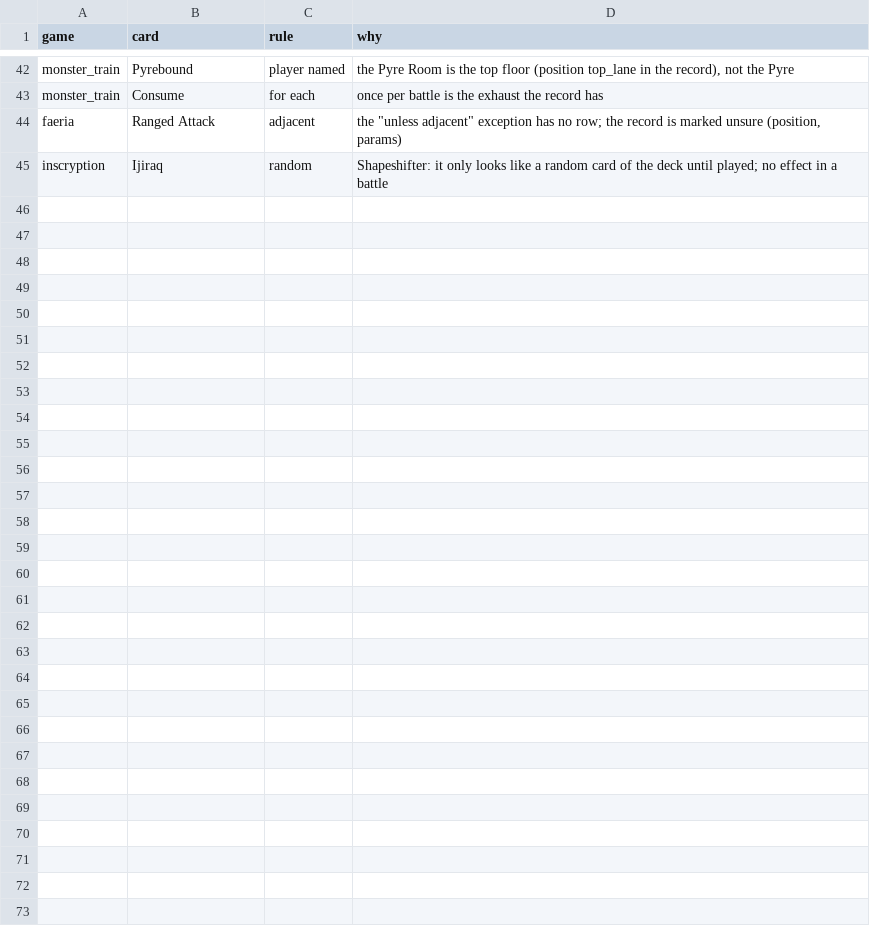
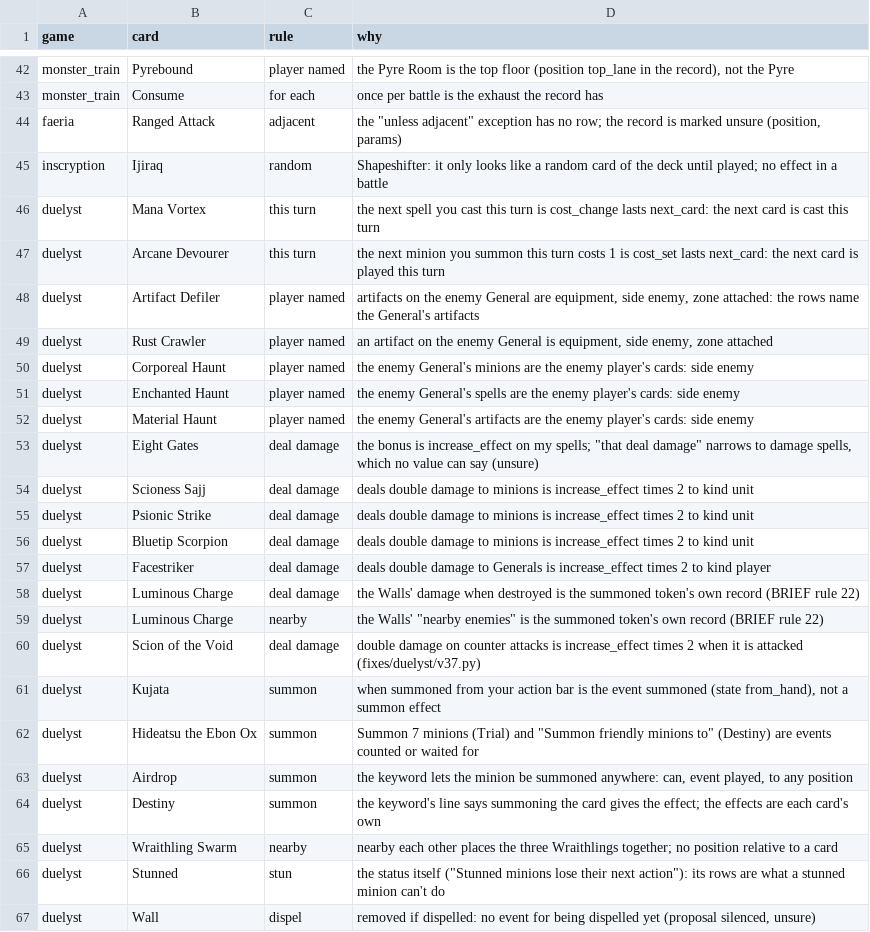
Before and after one commit to npgeorgiou/three-bases, a TSV file: library/cards_db/audit_text_explained.tsv, drawn as a sheet; only a part is shown, gaps mark what is left out.

```diff
--- a/library/cards_db/audit_text_explained.tsv
+++ b/library/cards_db/audit_text_explained.tsv
@@ -45 +45,23 @@ faeria	Ranged Attack	adjacent	the "unless adjacent" exception has no row; the re
 inscryption	Ijiraq	random	Shapeshifter: it only looks like a random card of the deck until played; no effect in a battle
+duelyst	Mana Vortex	this turn	"the next spell you cast this turn" is cost_change lasts next_card: the next card is cast this turn
+duelyst	Arcane Devourer	this turn	"the next minion you summon this turn costs 1" is cost_set lasts next_card: the next card is played this turn
+duelyst	Artifact Defiler	player named	"artifacts on the enemy General" are equipment, side enemy, zone attached: the rows name the General's artifacts
+duelyst	Rust Crawler	player named	"an artifact on the enemy General" is equipment, side enemy, zone attached
+duelyst	Corporeal Haunt	player named	"the enemy General's minions" are the enemy player's cards: side enemy
+duelyst	Enchanted Haunt	player named	"the enemy General's spells" are the enemy player's cards: side enemy
+duelyst	Material Haunt	player named	"the enemy General's artifacts" are the enemy player's cards: side enemy
+duelyst	Eight Gates	deal damage	the bonus is increase_effect on my spells; "that deal damage" narrows to damage spells, which no value can say (unsure)
+duelyst	Scioness Sajj	deal damage	"deals double damage to minions" is increase_effect times 2 to kind unit
+duelyst	Psionic Strike	deal damage	"deals double damage to minions" is increase_effect times 2 to kind unit
+duelyst	Bluetip Scorpion	deal damage	"deals double damage to minions" is increase_effect times 2 to kind unit
+duelyst	Facestriker	deal damage	"deals double damage to Generals" is increase_effect times 2 to kind player
+duelyst	Luminous Charge	deal damage	the Walls' damage when destroyed is the summoned token's own record (BRIEF rule 22)
+duelyst	Luminous Charge	nearby	the Walls' "nearby enemies" is the summoned token's own record (BRIEF rule 22)
+duelyst	Scion of the Void	deal damage	"double damage on counter attacks" is increase_effect times 2 when it is attacked (fixes/duelyst/v37.py)
+duelyst	Kujata	summon	"when summoned from your action bar" is the event summoned (state from_hand), not a summon effect
+duelyst	Hideatsu the Ebon Ox	summon	"Summon 7 minions" (Trial) and "Summon friendly minions to" (Destiny) are events counted or waited for
+duelyst	Airdrop	summon	the keyword lets the minion be summoned anywhere: can, event played, to any position
+duelyst	Destiny	summon	the keyword's line says summoning the card gives the effect; the effects are each card's own
+duelyst	Wraithling Swarm	nearby	"nearby each other" places the three Wraithlings together; no position relative to a card
+duelyst	Stunned	stun	the status itself ("Stunned minions lose their next action"): its rows are what a stunned minion can't do
+duelyst	Wall	dispel	"removed if dispelled": no event for being dispelled yet (proposal silenced, unsure)
```
Also changed, not shown: library/cards_db/cases/mechanics.tsv, library/cards_db/vocab.tsv, 14 other files.
